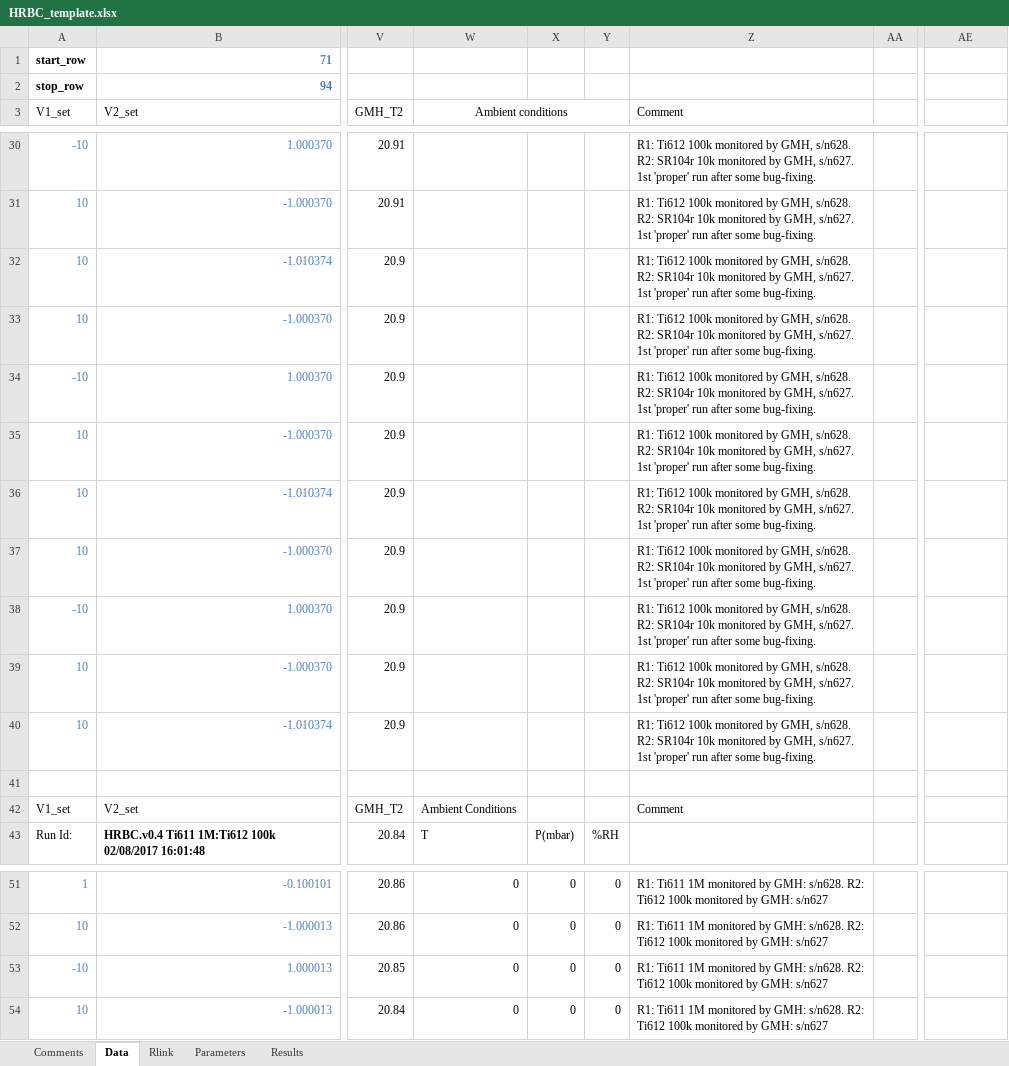
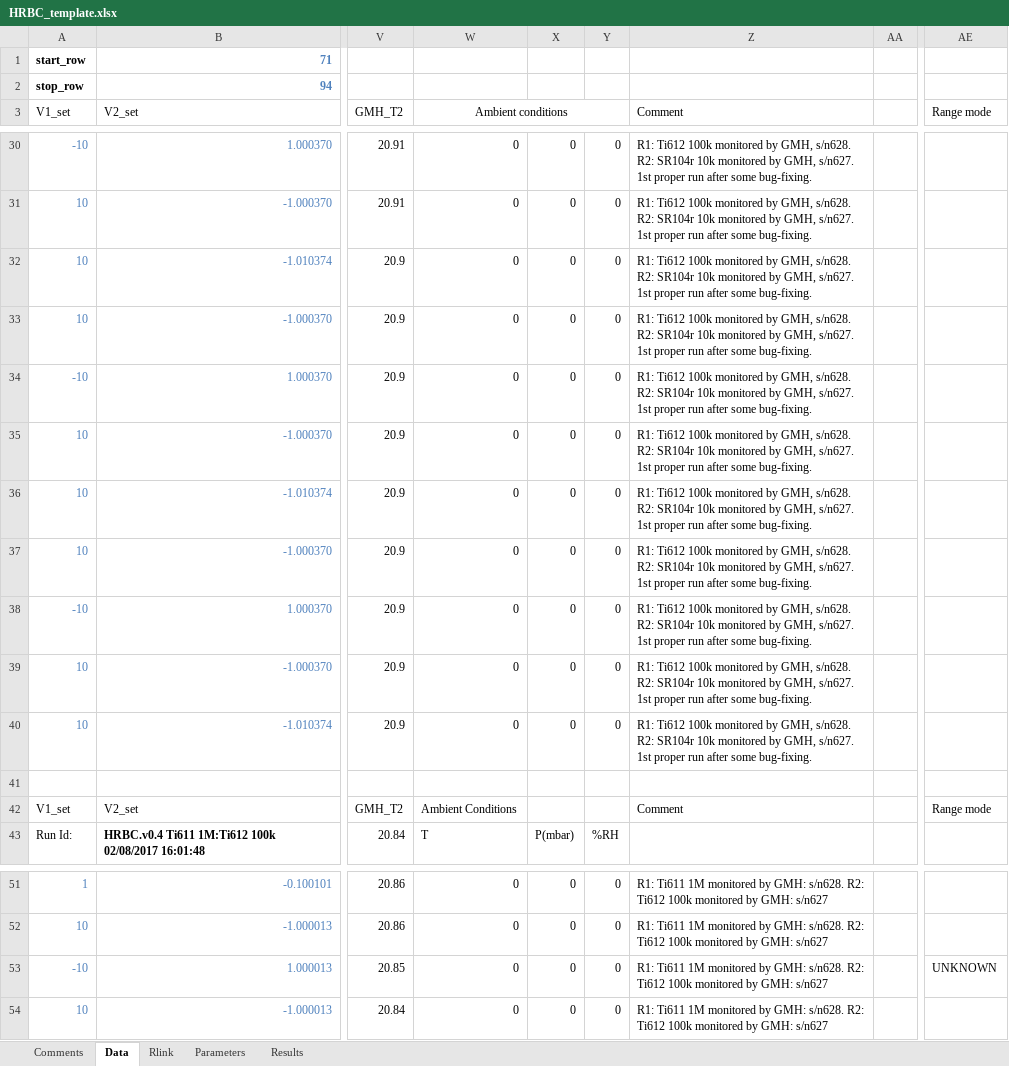
Before and after one commit to tblawson/HRBC, an Excel workbook: HRBC_template.xlsx, sheet Data, drawn as a sheet; only a part is shown, gaps mark what is left out; values as stored, in another font and other column widths than the file's, no borders; the diff covers the shown part only; the diff names each change by its address in the sheet, - before the commit and + after, or states it on an @@ line.

Commit message:
Fixed comparison to empty string: 'is not' should be '!='.
Also, XL file has been updated.

Signed-off-by: Tim Lawson <tim.lawson@callaghaninnovation.govt.nz>

```diff
--- a/HRBC_template.xlsx (sheet Data)
+++ b/HRBC_template.xlsx (sheet Data)
-AE3: (empty)
+AE3: Range mode
-W30:W40 (Ambient conditions): (empty)
+W30:W40 (Ambient conditions): 0
-X30:X40: (empty)
+X30:X40: 0
-Y30:Y40: (empty)
+Y30:Y40: 0
-Z30:Z40 (Comment): …s/n627. 1st 'proper' run after…
+Z30:Z40 (Comment): …s/n627. 1st proper run after…
-AE42 (Range mode): (empty)
+AE42 (Range mode): Range mode
-AE53 (Range mode): (empty)
+AE53 (Range mode): UNKNOWN
```
Also changed, not shown: 101 edited cells elsewhere in this sheet, 1 other file.
